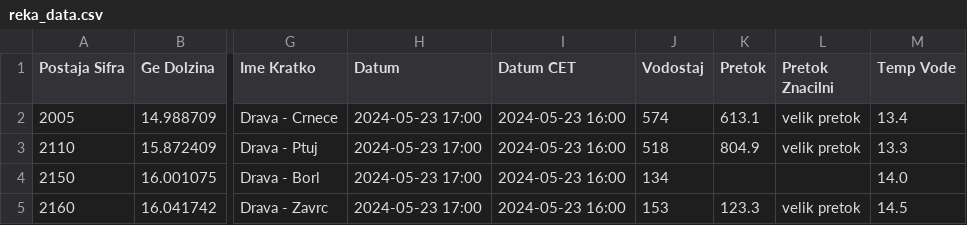
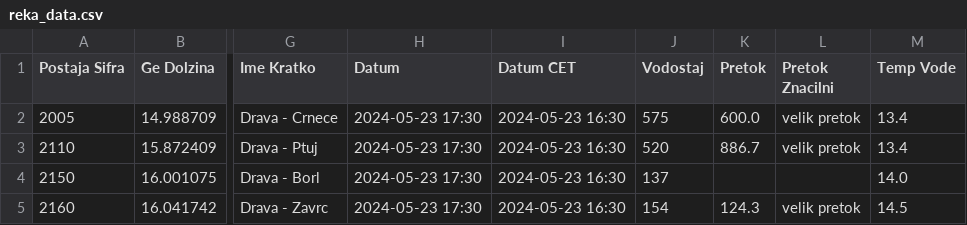
Before and after one commit to ZanPovseGit/RekeVodotok, a CSV file: data/raw/reka_data.csv, drawn as a sheet; only a part is shown, gaps mark what is left out; the diff names each change by its address in the sheet, - before the commit and + after, or states it on an @@ line.

Commit message:
data commit reka

```diff
--- a/data/raw/reka_data.csv
+++ b/data/raw/reka_data.csv
-H2:H5 (Datum): 2024-05-23 17:00
+H2:H5 (Datum): 2024-05-23 17:30
-I2:I5 (Datum CET): 2024-05-23 16:00
+I2:I5 (Datum CET): 2024-05-23 16:30
-J2 (Vodostaj): 574
+J2 (Vodostaj): 575
-K2 (Pretok): 613.1
+K2 (Pretok): 600.0
-J3 (Vodostaj): 518
+J3 (Vodostaj): 520
-K3 (Pretok): 804.9
+K3 (Pretok): 886.7
-M3 (Temp Vode): 13.3
+M3 (Temp Vode): 13.4
-J4 (Vodostaj): 134
+J4 (Vodostaj): 137
-J5 (Vodostaj): 153
+J5 (Vodostaj): 154
-K5 (Pretok): 123.3
+K5 (Pretok): 124.3
```
